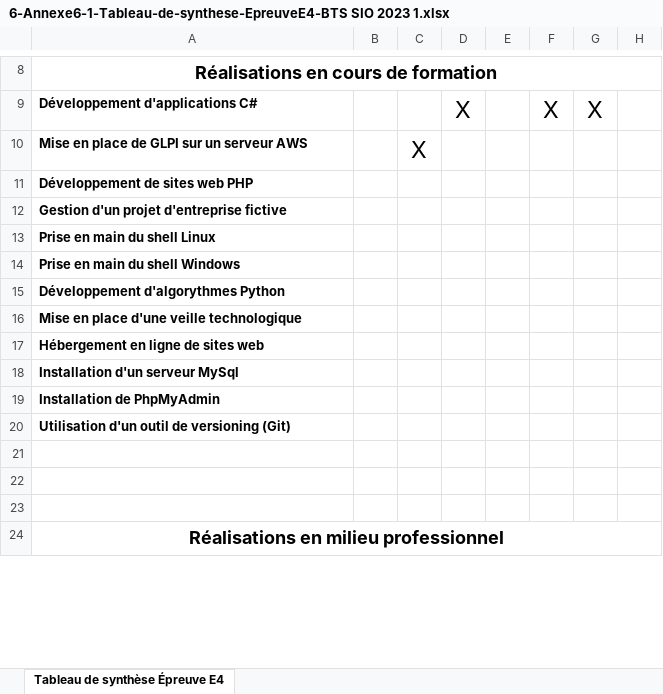
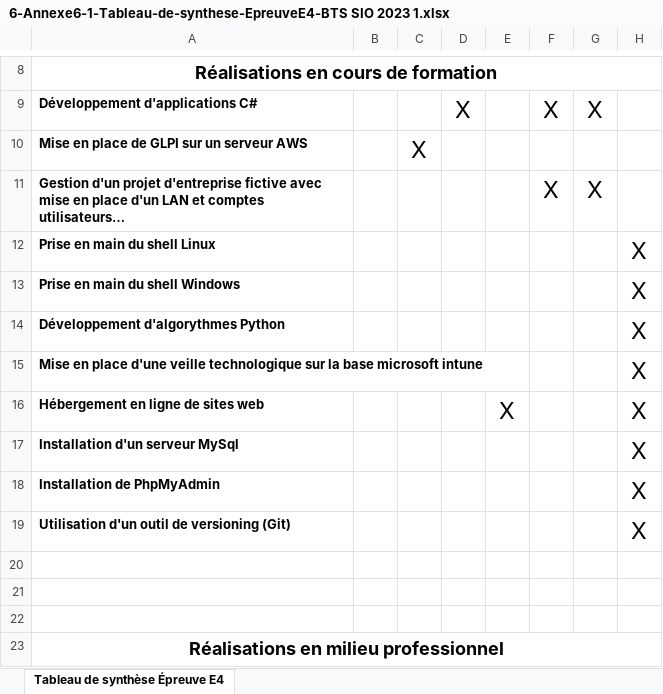
Before and after one commit to cedli74/portfolio_liger_cedric, an Excel workbook: 6-Annexe6-1-Tableau-de-synthese-EpreuveE4-BTS SIO 2023 1.xlsx, sheet Tableau de synthèse Épreuve E4, drawn as a sheet; only a part is shown, gaps mark what is left out; values as stored, in another font and other column widths than the file's, no borders; removed rows and columns are numbered as before the commit, all else as after; the diff covers the shown part only; the diff names each change by its address in the sheet, - before the commit and + after, or states it on an @@ line.

Commit message:
Add files via upload

```diff
--- a/6-Annexe6-1-Tableau-de-synthese-EpreuveE4-BTS SIO 2023 1.xlsx (sheet Tableau de synthèse Épreuve E4)
+++ b/6-Annexe6-1-Tableau-de-synthese-EpreuveE4-BTS SIO 2023 1.xlsx (sheet Tableau de synthèse Épreuve E4)
-row 11: Développement de sites web PHP
-row 12: Gestion d'un projet d'entreprise fictive
+row 11: Gestion d'un projet d'entreprise fictive avec mise en place d'un LAN et comptes utilisateurs… |  |  |  |  | X | X
-H12:H14: (empty)
+H12:H14: X
-row 16: Mise en place d'une veille technologique
+row 15: Mise en place d'une veille technologique sur la base microsoft intune |  |  |  |  |  |  | X
-E16: (empty)
+E16: X
-H16:H19: (empty)
+H16:H19: X
```
Also changed, not shown: 8 added rows, 6 removed rows and 5 edited cells elsewhere in this sheet.
